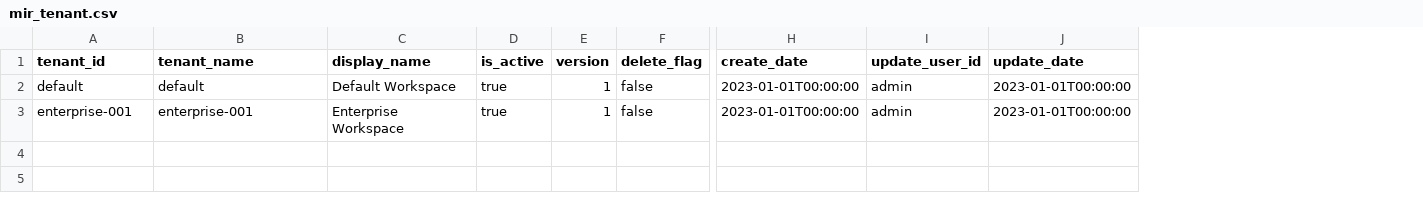
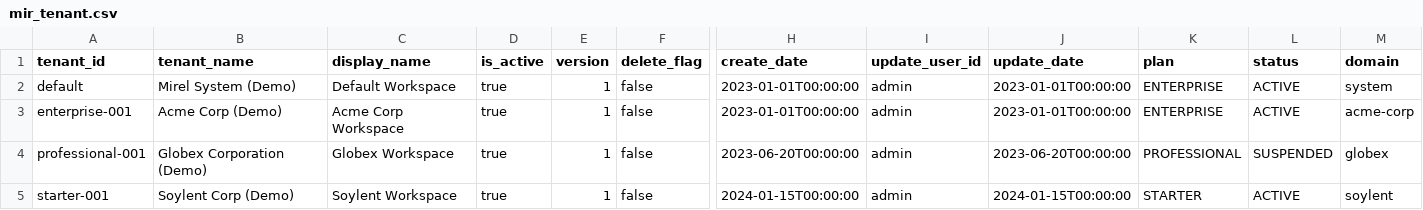
Before and after one commit to vemikrs/mirelplatform, a CSV file: backend/src/main/resources/db/data/system/mir_tenant.csv, drawn as a sheet; only a part is shown, gaps mark what is left out; rows hold the shown columns only; the diff names each change by its address in the sheet, - before the commit and + after, or states it on an @@ line.

```diff
--- a/backend/src/main/resources/db/data/system/mir_tenant.csv
+++ b/backend/src/main/resources/db/data/system/mir_tenant.csv
+column K (plan), rows 2-3: ENTERPRISE | ENTERPRISE
+column L (status), rows 2-3: ACTIVE | ACTIVE
+column M (domain), rows 2-3: system | acme-corp
-B2 (tenant_name): default
+B2 (tenant_name): Mirel System (Demo)
-B3 (tenant_name): enterprise-001
+B3 (tenant_name): Acme Corp (Demo)
-C3 (display_name): Enterprise Workspace
+C3 (display_name): Acme Corp Workspace
+row 4: professional-001 | Globex Corporation (Demo) | Globex Workspace | true | 1 | false | 2023-06-20T00:00:00 | admin | 2023-06-20T00:00:00 | PROFESSIONAL | SUSPENDED | globex
+row 5: starter-001 | Soylent Corp (Demo) | Soylent Workspace | true | 1 | false | 2024-01-15T00:00:00 | admin | 2024-01-15T00:00:00 | STARTER | ACTIVE | soylent
```
Also changed, not shown: backend/src/main/resources/db/data/system/mir_user.csv, backend/src/main/resources/db/data/system/mir_user_tenant.csv.
